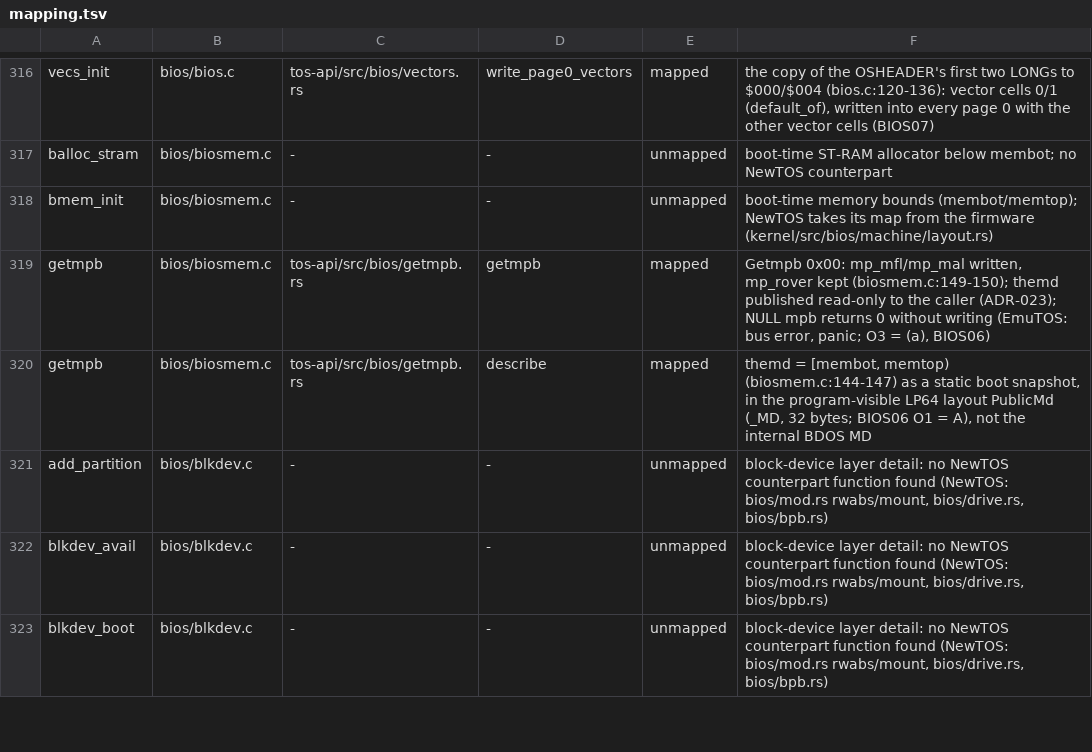
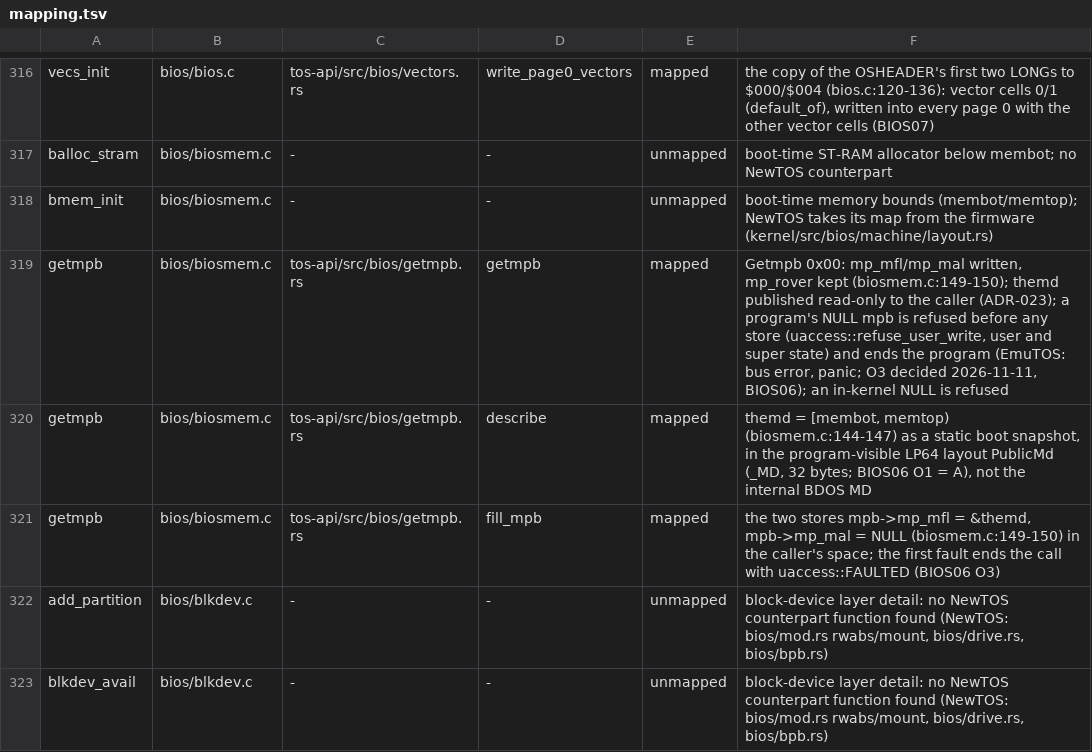
Before and after one commit to tuxie01/NewTOS, a TSV file: docs/analysis/deps/mapping.tsv, drawn as a sheet; only a part is shown, gaps mark what is left out; the shorter side is filled out with more unchanged rows.

```diff
--- a/docs/analysis/deps/mapping.tsv
+++ b/docs/analysis/deps/mapping.tsv
@@ -318,4 +318,5 @@ balloc_stram	bios/biosmem.c	-	-	unmapped	boot-time ST-RAM allocator below membot
 bmem_init	bios/biosmem.c	-	-	unmapped	boot-time memory bounds (membot/memtop); NewTOS takes its map from the firmware (kernel/src/bios/machine/layout.rs)
-getmpb	bios/biosmem.c	tos-api/src/bios/getmpb.rs	getmpb	mapped	Getmpb 0x00: mp_mfl/mp_mal written, mp_rover kept (biosmem.c:149-150); themd published read-only to the caller (ADR-023); NULL mpb returns 0 without writing (EmuTOS: bus error, panic; O3 = (a), BIOS06)
+getmpb	bios/biosmem.c	tos-api/src/bios/getmpb.rs	getmpb	mapped	Getmpb 0x00: mp_mfl/mp_mal written, mp_rover kept (biosmem.c:149-150); themd published read-only to the caller (ADR-023); a program's NULL mpb is refused before any store (uaccess::refuse_user_write, user and super state) and ends the program (EmuTOS: bus error, panic; O3 decided 2026-11-11, BIOS06); an in-kernel NULL is refused
 getmpb	bios/biosmem.c	tos-api/src/bios/getmpb.rs	describe	mapped	themd = [membot, memtop) (biosmem.c:144-147) as a static boot snapshot, in the program-visible LP64 layout PublicMd (_MD, 32 bytes; BIOS06 O1 = A), not the internal BDOS MD
+getmpb	bios/biosmem.c	tos-api/src/bios/getmpb.rs	fill_mpb	mapped	the two stores mpb->mp_mfl = &themd, mpb->mp_mal = NULL (biosmem.c:149-150) in the caller's space; the first fault ends the call with uaccess::FAULTED (BIOS06 O3)
 add_partition	bios/blkdev.c	-	-	unmapped	block-device layer detail: no NewTOS counterpart function found (NewTOS: bios/mod.rs rwabs/mount, bios/drive.rs, bios/bpb.rs)
```
Also changed, not shown: 7 other files.
